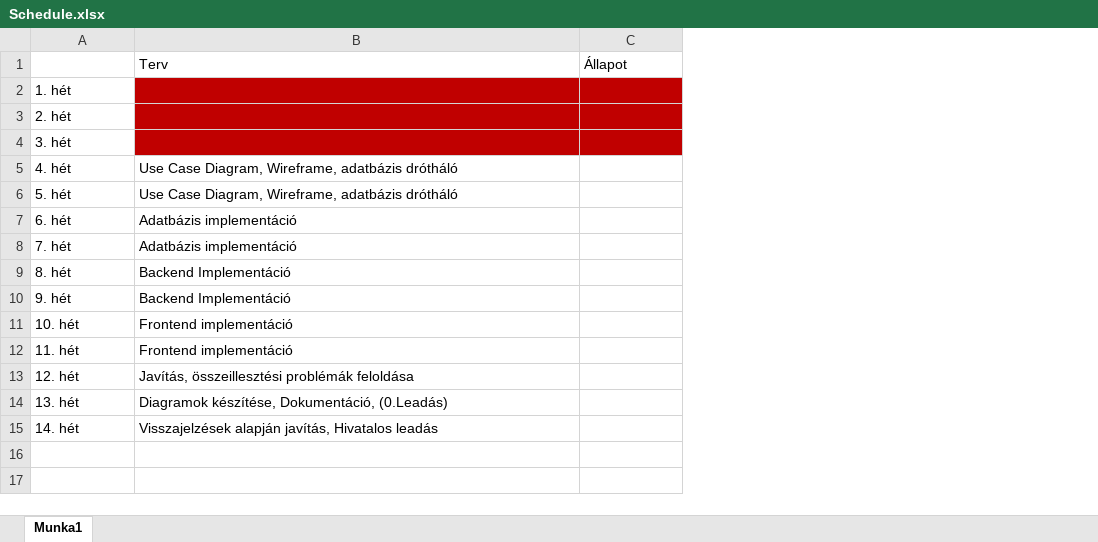
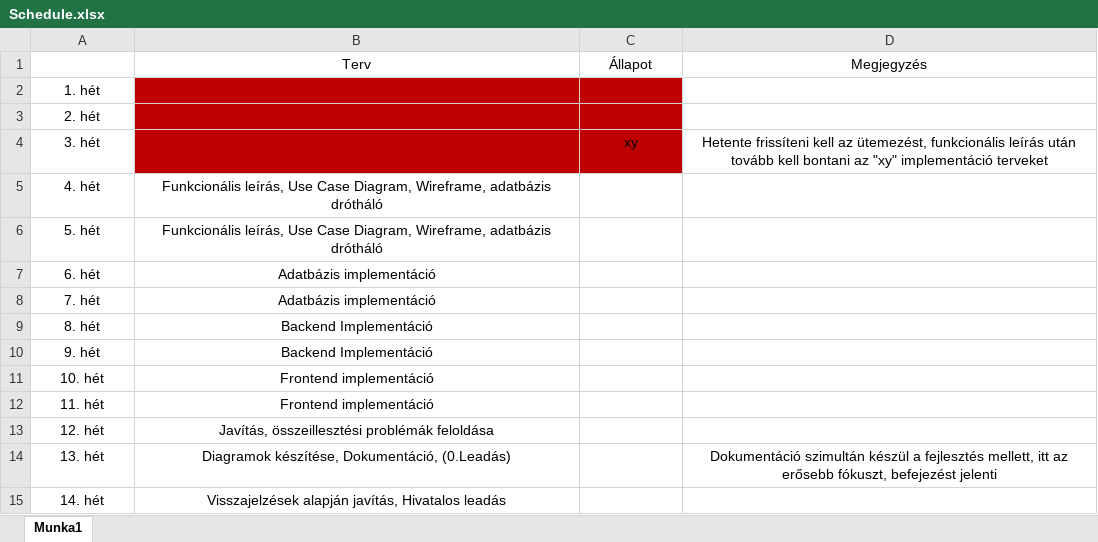
Before and after one commit to Retek21/Szakdolgozat, an Excel workbook: Schedule.xlsx, sheet Munka1, drawn as a sheet; values as stored, in another font and other column widths than the file's, no borders; the diff names each change by its address in the sheet, - before the commit and + after, or states it on an @@ line.

Commit message:
added notes to schedule

```diff
--- a/Schedule.xlsx (sheet Munka1)
+++ b/Schedule.xlsx (sheet Munka1)
+column D, rows 1-14: Megjegyzés |  |  | Hetente frissíteni kell az ütemezést, funkcionális leírás után tovább kell bontani az "xy" implementáció terveket |  |  |  |  |  |  |  |  |  | Dokumentáció szimultán készül a fejlesztés mellett, itt az erősebb fókuszt, befejezést jelenti
-B1:C1 alignment: left
+B1:C1 alignment: center
-A2:A4 alignment: left
+A2:A4 alignment: center
-C4: (empty)
+C4: xy
-A5:B15 alignment: left
+A5:B15 alignment: center
-B5:B6: Use Case…
+B5:B6: Funkcionális leírás, Use Case…
```
